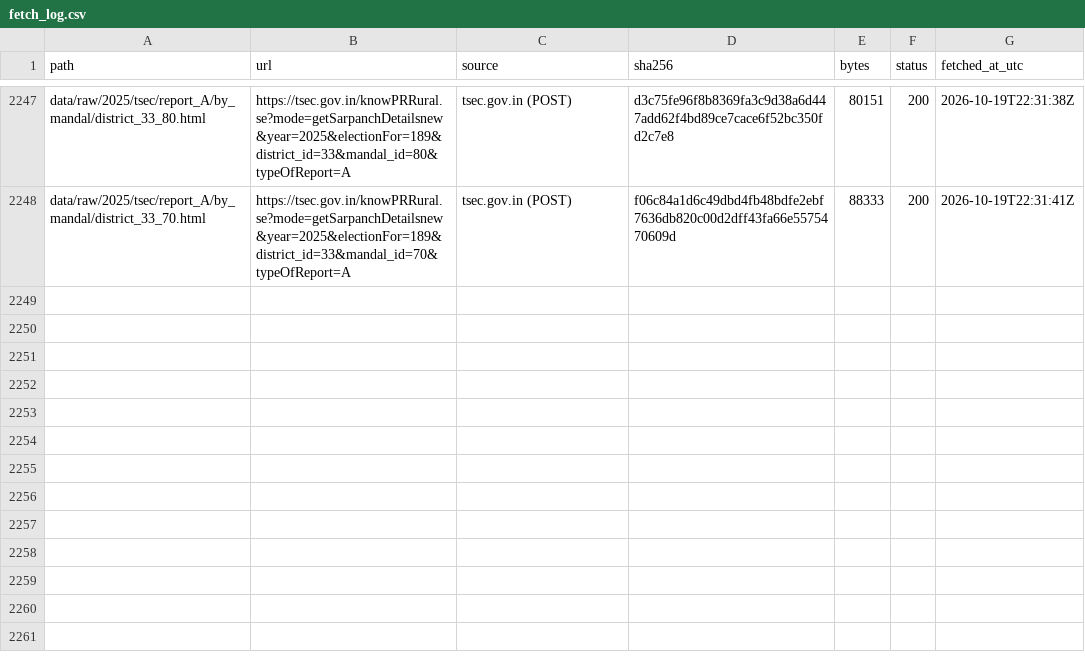
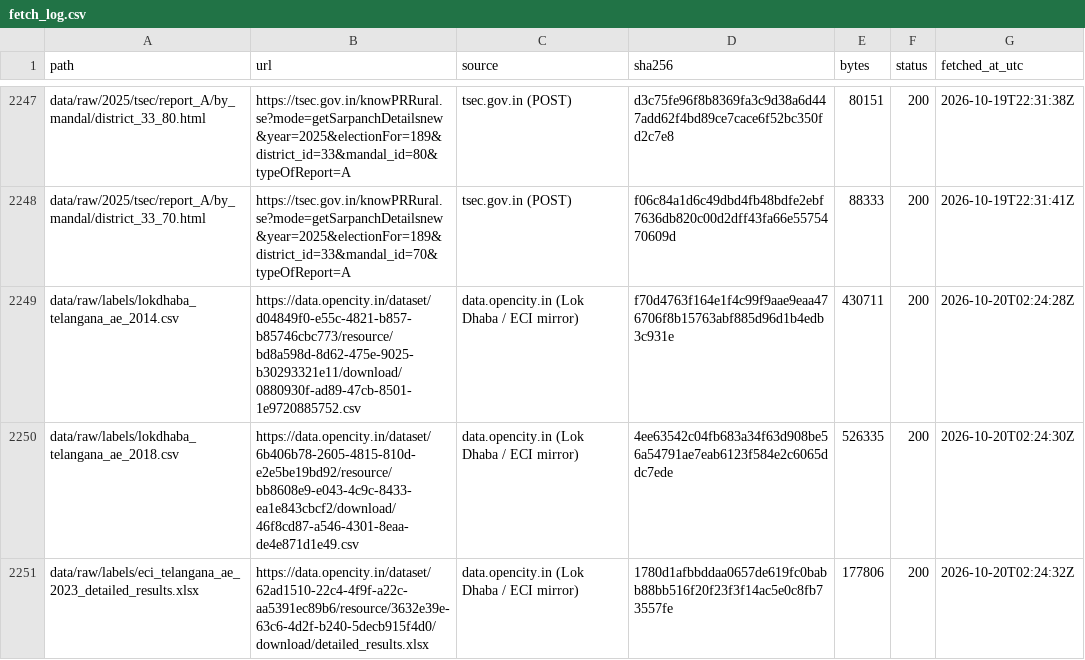
Before and after one commit to in-rolls/local_elections_telangana, a CSV file: data/raw/fetch_log.csv, drawn as a sheet; only a part is shown, gaps mark what is left out.

```diff
--- a/data/raw/fetch_log.csv
+++ b/data/raw/fetch_log.csv
@@ -2248 +2248,4 @@ data/raw/2025/tsec/report_A/by_mandal/district_33_80.html,https://tsec.gov.in/kn
 data/raw/2025/tsec/report_A/by_mandal/district_33_70.html,https://tsec.gov.in/knowPRRural.se?mode=getSarpanchDetailsnew&year=2025&electionFor=189&district_id=33&mandal_id=70&typeOfReport=A,tsec.gov.in (POST),f06c84a1d6c49dbd4fb48bdfe2ebf7636db820c00d2dff43fa66e5575470609d,88333,200,2026-10-19T22:31:41Z
+data/raw/labels/lokdhaba_telangana_ae_2014.csv,https://data.opencity.in/dataset/d04849f0-e55c-4821-b857-b85746cbc773/resource/bd8a598d-8d62-475e-9025-b30293321e11/download/0880930f-ad89-47cb-8501-1e9720885752.csv,data.opencity.in (Lok Dhaba / ECI mirror),f70d4763f164e1f4c99f9aae9eaa476706f8b15763abf885d96d1b4edb3c931e,430711,200,2026-10-20T02:24:28Z
+data/raw/labels/lokdhaba_telangana_ae_2018.csv,https://data.opencity.in/dataset/6b406b78-2605-4815-810d-e2e5be19bd92/resource/bb8608e9-e043-4c9c-8433-ea1e843cbcf2/download/46f8cd87-a546-4301-8eaa-de4e871d1e49.csv,data.opencity.in (Lok Dhaba / ECI mirror),4ee63542c04fb683a34f63d908be56a54791ae7eab6123f584e2c6065ddc7ede,526335,200,2026-10-20T02:24:30Z
+data/raw/labels/eci_telangana_ae_2023_detailed_results.xlsx,https://data.opencity.in/dataset/62ad1510-22c4-4f9f-a22c-aa5391ec89b6/resource/3632e39e-63c6-4d2f-b240-5decb915f4d0/download/detailed_results.xlsx,data.opencity.in (Lok Dhaba / ECI mirror),1780d1afbbddaa0657de619fc0babb88bb516f20f23f3f14ac5e0c8fb73557fe,177806,200,2026-10-20T02:24:32Z
```
Also changed, not shown: 10 other files.
